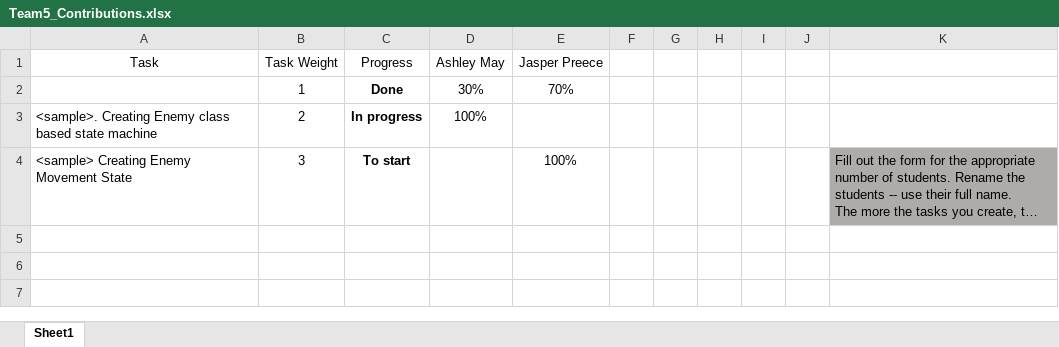
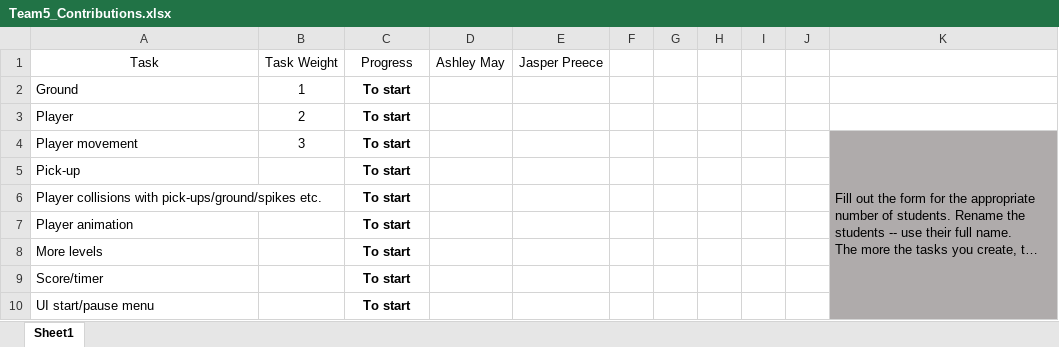
Before and after one commit to AshleyStardust/Team5_project, an Excel workbook: Team5_Contributions.xlsx, sheet Sheet1, drawn as a sheet; long unchanged cells end in …; values as stored, in another font and other column widths than the file's, no borders; conditional formats and table styles not drawn; removed rows and columns are numbered as before the commit, all else as after; the diff names each change by its address in the sheet, - before the commit and + after, or states it on an @@ line.

Commit message:
Update Team5_Contributions.xlsx

```diff
--- a/Team5_Contributions.xlsx (sheet Sheet1)
+++ b/Team5_Contributions.xlsx (sheet Sheet1)
-row 2:  | 1 | Done | 30% | 70%
-row 3: <sample>. Creating Enemy class based state machine | 2 | In progress | 100%
+row 2: Ground | 1 | To start
+row 3: Player | 2 | To start
-A4 (Task): <sample> Creating Enemy Movement State
+A4 (Task): Player movement
-E4 (Jasper Preece): 100%
+E4 (Jasper Preece): (empty)
+K4:K10 merged
+row 5: Pick-up |  | To start
+row 6: Player collisions with pick-ups/ground/spikes etc. |  | To start
+row 7: Player animation |  | To start
+row 8: More levels |  | To start
+row 9: Score/timer |  | To start
+row 10: UI start/pause menu |  | To start
```
